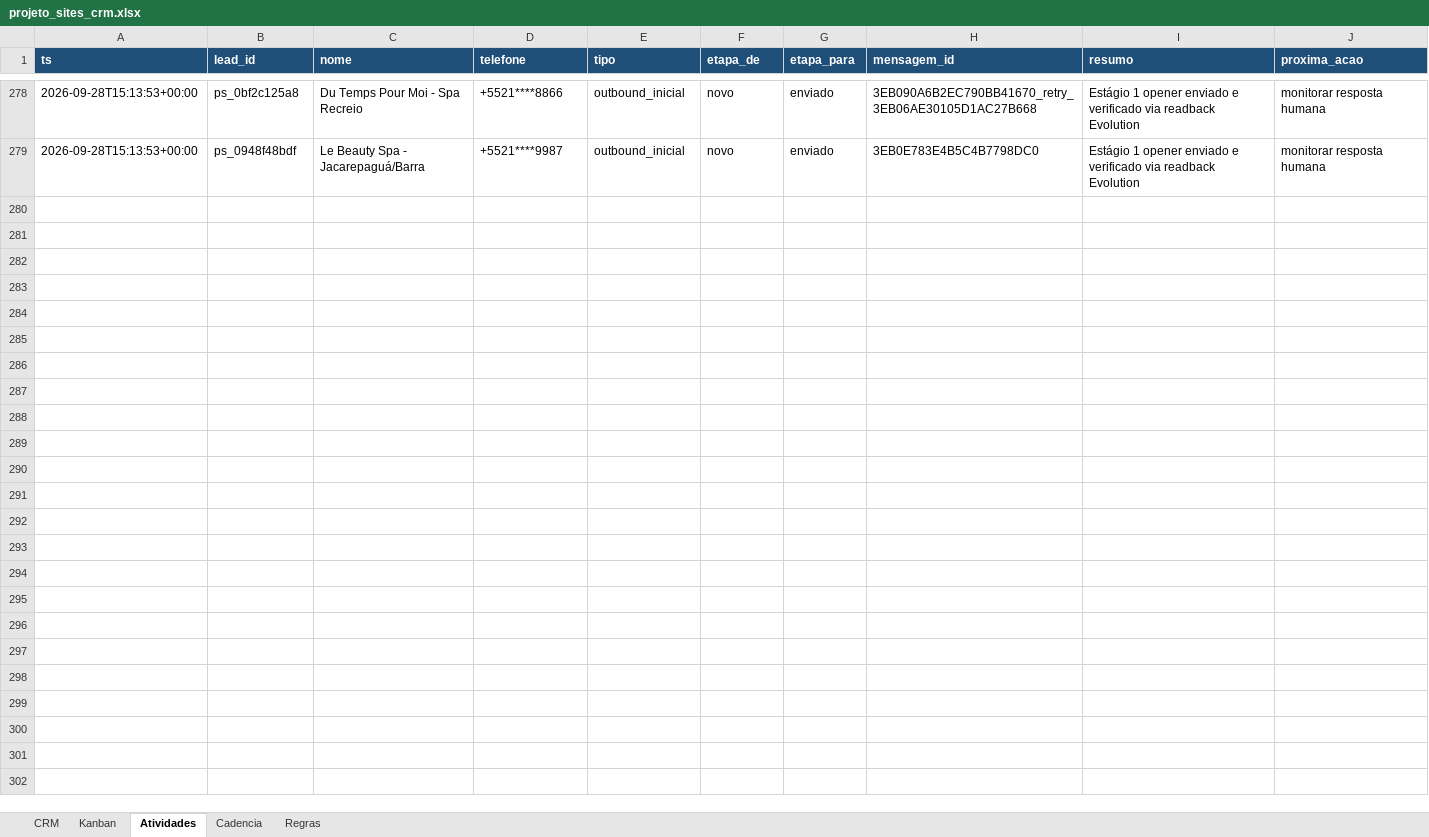
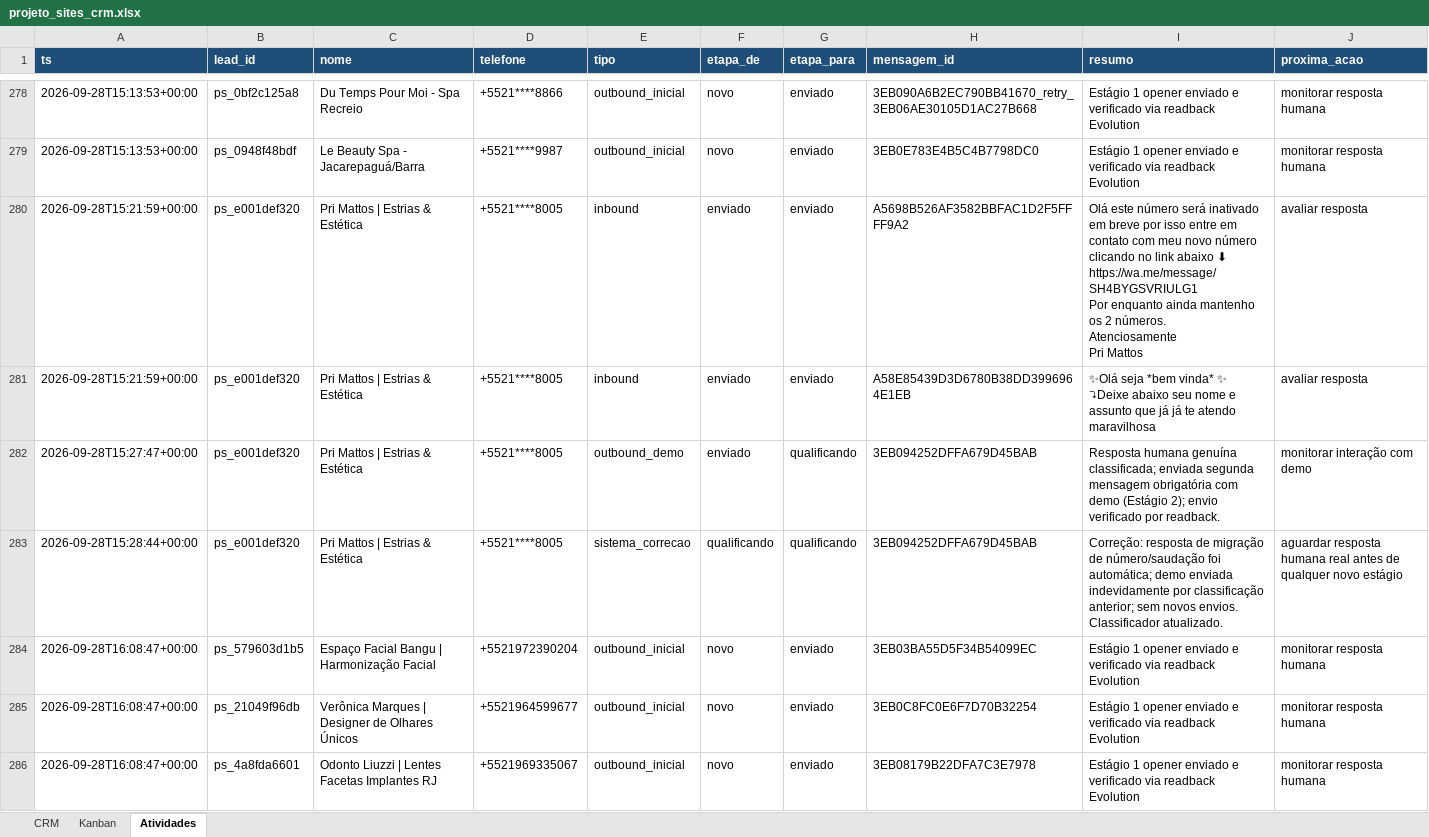
Before and after one commit to hlreboques-oss/projeto-sites-demos, an Excel workbook: projeto_sites_crm.xlsx, sheet Atividades, drawn as a sheet; only a part is shown, gaps mark what is left out; values as stored, in another font and other column widths than the file's, no borders; ↵ is a line break in a cell; the diff names each change by its address in the sheet, - before the commit and + after, or states it on an @@ line.

Commit message:
CRM: 3 novos leads ICP estetica enviados (Estagio 1) - hora 16h BRT

```diff
--- a/projeto_sites_crm.xlsx (sheet Atividades)
+++ b/projeto_sites_crm.xlsx (sheet Atividades)
-sheet tab: Cadencia
-sheet tab: Regras
+row 280: 2026-09-28T15:21:59+00:00 | ps_e001def320 | Pri Mattos | Estrias & Estética | +5521****8005 | inbound | enviado | enviado | A5698B526AF3582BBFAC1D2F5FFFF9A2 | Olá este número será inativado em breve por isso entre em contato com meu novo número clicando no link abaixo ⬇ ↵ https://wa.me/message/SH4BYGSVRIULG1 ↵ Por enquanto ainda mantenho os 2 números. ↵ Atenciosamente ↵ Pri Mattos | avaliar resposta
+row 281: 2026-09-28T15:21:59+00:00 | ps_e001def320 | Pri Mattos | Estrias & Estética | +5521****8005 | inbound | enviado | enviado | A58E85439D3D6780B38DD3996964E1EB | ✨Olá seja *bem vinda* ✨ ↵ ⤵Deixe abaixo seu nome e assunto que já já te atendo maravilhosa | avaliar resposta
+row 282: 2026-09-28T15:27:47+00:00 | ps_e001def320 | Pri Mattos | Estrias & Estética | +5521****8005 | outbound_demo | enviado | qualificando | 3EB094252DFFA679D45BAB | Resposta humana genuína classificada; enviada segunda mensagem obrigatória com demo (Estágio 2); envio verificado por readback. | monitorar interação com demo
+row 283: 2026-09-28T15:28:44+00:00 | ps_e001def320 | Pri Mattos | Estrias & Estética | +5521****8005 | sistema_correcao | qualificando | qualificando | 3EB094252DFFA679D45BAB | Correção: resposta de migração de número/saudação foi automática; demo enviada indevidamente por classificação anterior; sem novos envios. Classificador atualizado. | aguardar resposta humana real antes de qualquer novo estágio
+row 284: 2026-09-28T16:08:47+00:00 | ps_579603d1b5 | Espaço Facial Bangu | Harmonização Facial | +5521972390204 | outbound_inicial | novo | enviado | 3EB03BA55D5F34B54099EC | Estágio 1 opener enviado e verificado via readback Evolution | monitorar resposta humana
+row 285: 2026-09-28T16:08:47+00:00 | ps_21049f96db | Verônica Marques | Designer de Olhares Únicos | +5521964599677 | outbound_inicial | novo | enviado | 3EB0C8FC0E6F7D70B32254 | Estágio 1 opener enviado e verificado via readback Evolution | monitorar resposta humana
+row 286: 2026-09-28T16:08:47+00:00 | ps_4a8fda6601 | Odonto Liuzzi | Lentes Facetas Implantes RJ | +5521969335067 | outbound_inicial | novo | enviado | 3EB08179B22DFA7C3E7978 | Estágio 1 opener enviado e verificado via readback Evolution | monitorar resposta humana
```
Also changed, not shown: sheet CRM, 2 other files.
